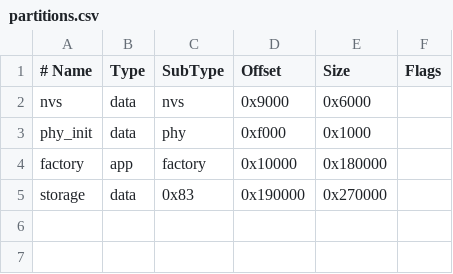
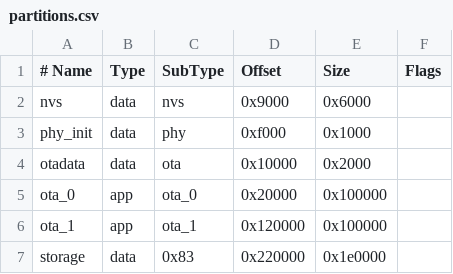
Before and after one commit to mrxsean/offline_programmer, a CSV file: partitions.csv, drawn as a sheet.

```diff
--- a/partitions.csv
+++ b/partitions.csv
@@ -3,3 +3,5 @@ nvs,      data, nvs,     0x9000,   0x6000,
 phy_init, data, phy,     0xf000,   0x1000,
-factory,  app,  factory, 0x10000,  0x180000,
-storage,  data, 0x83,    0x190000, 0x270000,
+otadata,  data, ota,     0x10000,  0x2000,
+ota_0,    app,  ota_0,   0x20000,  0x100000,
+ota_1,    app,  ota_1,   0x120000, 0x100000,
+storage,  data, 0x83,    0x220000, 0x1e0000,
```
Also changed, not shown: 16 other files.
